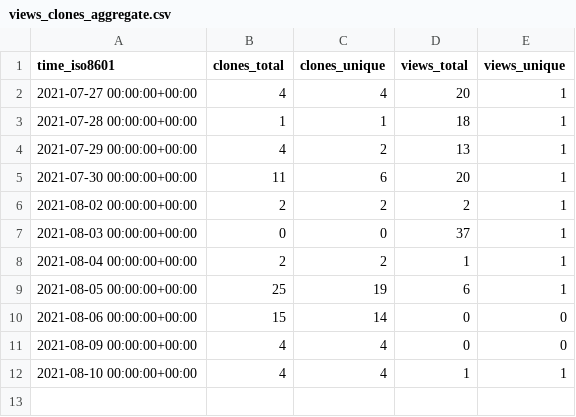
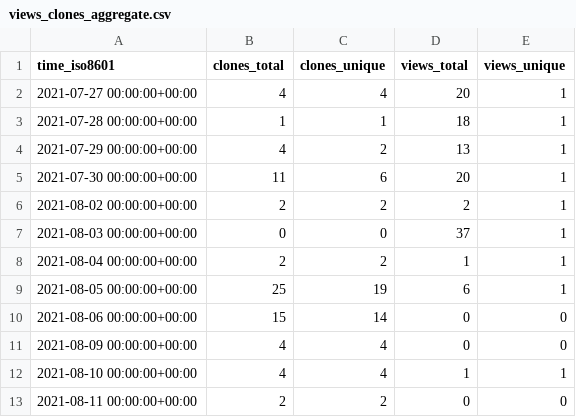
Before and after one commit to jscirone/test_repository, a CSV file: jscirone/test_repository/ghrs-data/views_clones_aggregate.csv, drawn as a sheet; the diff names each change by its address in the sheet, - before the commit and + after, or states it on an @@ line.

```diff
--- a/jscirone/test_repository/ghrs-data/views_clones_aggregate.csv
+++ b/jscirone/test_repository/ghrs-data/views_clones_aggregate.csv
+row 13: 2021-08-11 00:00:00+00:00 | 2 | 2 | 0 | 0
```
Also changed, not shown: 1 other file.
